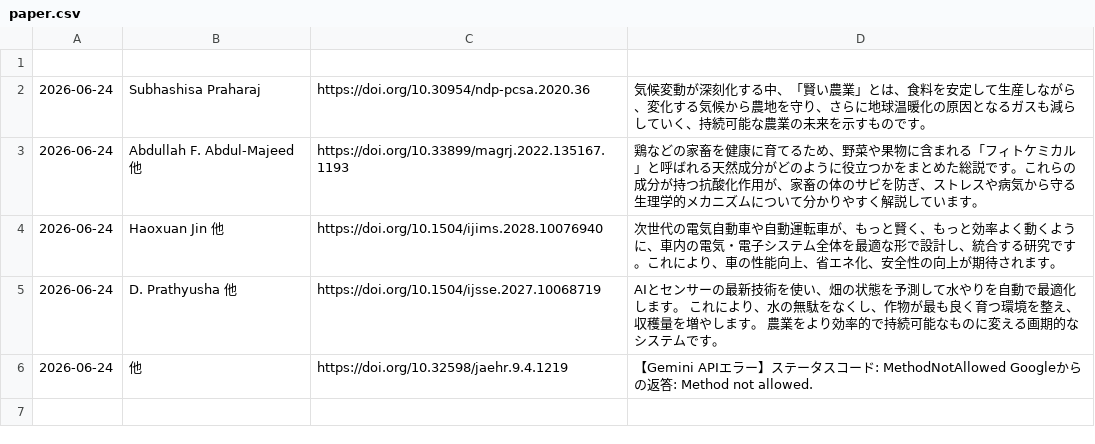
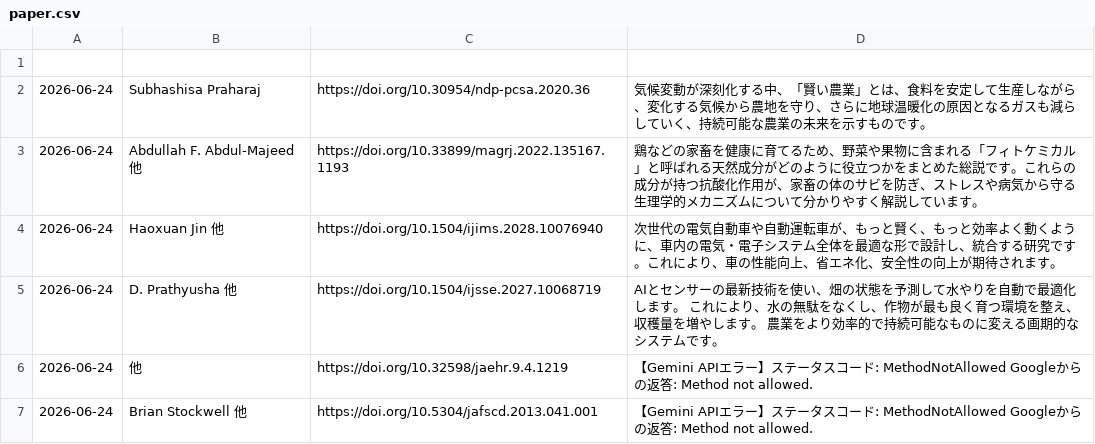
Before and after one commit to shiitake-garden/shiitake-garden.github.io, a CSV file: contents/thesis/paper.csv, drawn as a sheet; the diff names each change by its address in the sheet, - before the commit and + after, or states it on an @@ line.

Commit message:
論文データの自動追加

```diff
--- a/contents/thesis/paper.csv
+++ b/contents/thesis/paper.csv
+row 7: 2026-06-24 | Brian Stockwell 他 | https://doi.org/10.5304/jafscd.2013.041.001 | 【Gemini APIエラー】ステータスコード: MethodNotAllowed Googleからの返答: Method not allowed.
```
